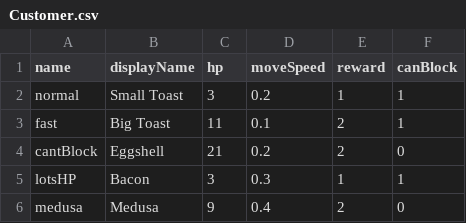
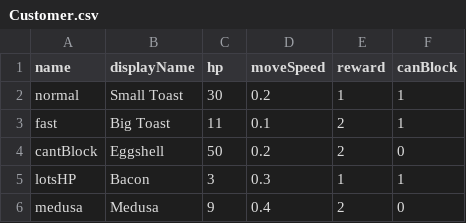
Before and after one commit to shshwdr/cardRoguelikeTD, a CSV file: Assets/Resources/csv/Customer.csv, drawn as a sheet.

```diff
--- a/Assets/Resources/csv/Customer.csv
+++ b/Assets/Resources/csv/Customer.csv
@@ -1,5 +1,5 @@
 name,displayName,hp,moveSpeed,reward,canBlock
-normal,Small Toast,3,0.2,1,1
+normal,Small Toast,30,0.2,1,1
 fast,Big Toast,11,0.1,2,1
-cantBlock,Eggshell,21,0.2,2,0
+cantBlock,Eggshell,50,0.2,2,0
 lotsHP,Bacon,3,0.3,1,1
```
Also changed, not shown: 14 other files.
